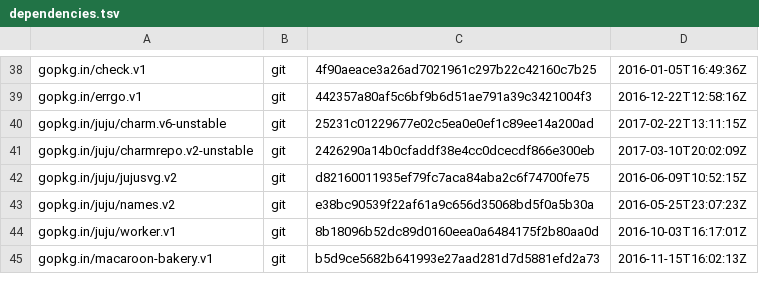
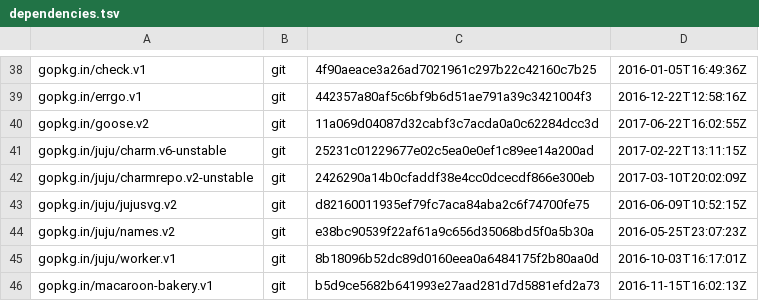
Before and after one commit to juju/charmstore, a TSV file: dependencies.tsv, drawn as a sheet; only a part is shown, gaps mark what is left out.

```diff
--- a/dependencies.tsv
+++ b/dependencies.tsv
@@ -39,2 +39,3 @@ gopkg.in/check.v1	git	4f90aeace3a26ad7021961c297b22c42160c7b25	2016-01-05T16:49:
 gopkg.in/errgo.v1	git	442357a80af5c6bf9b6d51ae791a39c3421004f3	2016-12-22T12:58:16Z
+gopkg.in/goose.v2	git	11a069d04087d32cabf3c7acda0a0c62284dcc3d	2017-06-22T16:02:55Z
 gopkg.in/juju/charm.v6-unstable	git	25231c01229677e02c5ea0e0ef1c89ee14a200ad	2017-02-22T13:11:15Z
```
Also changed, not shown: 13 other files.
